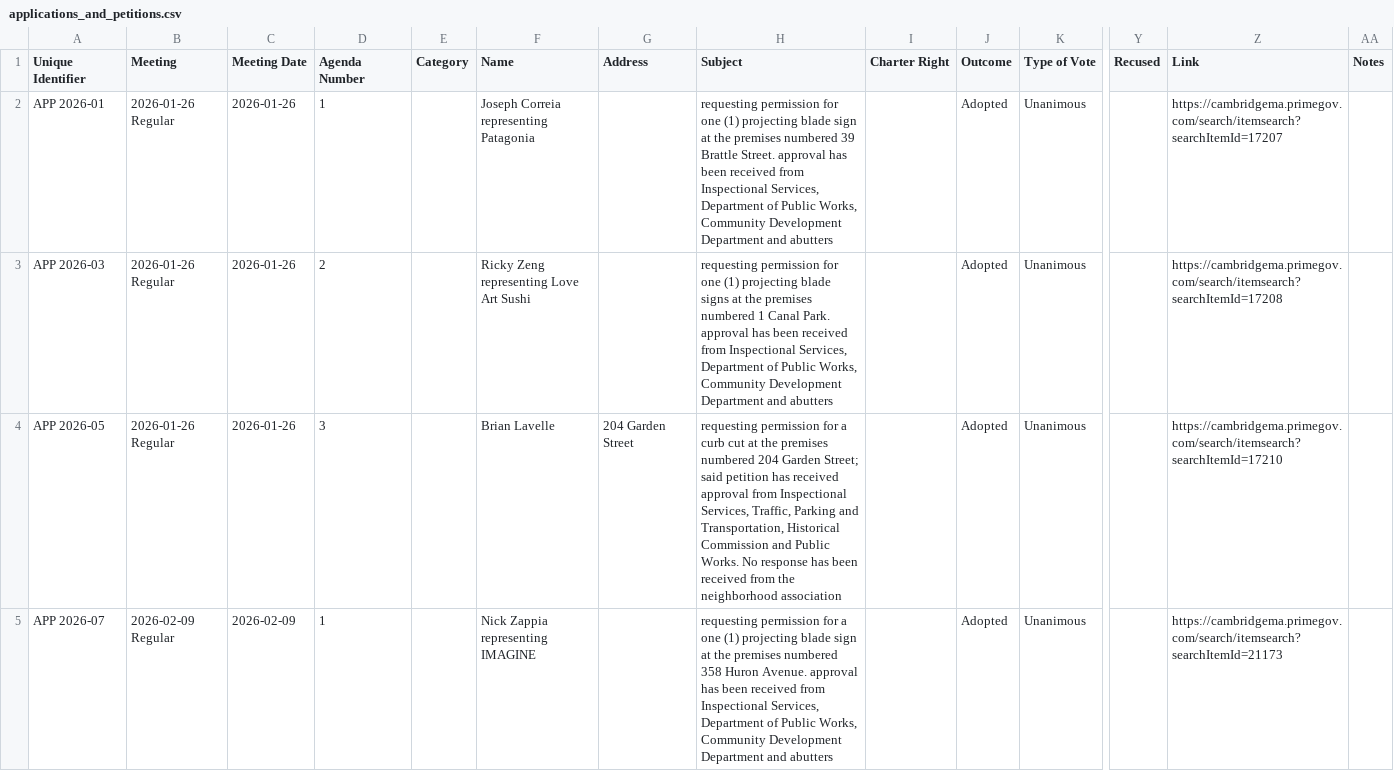
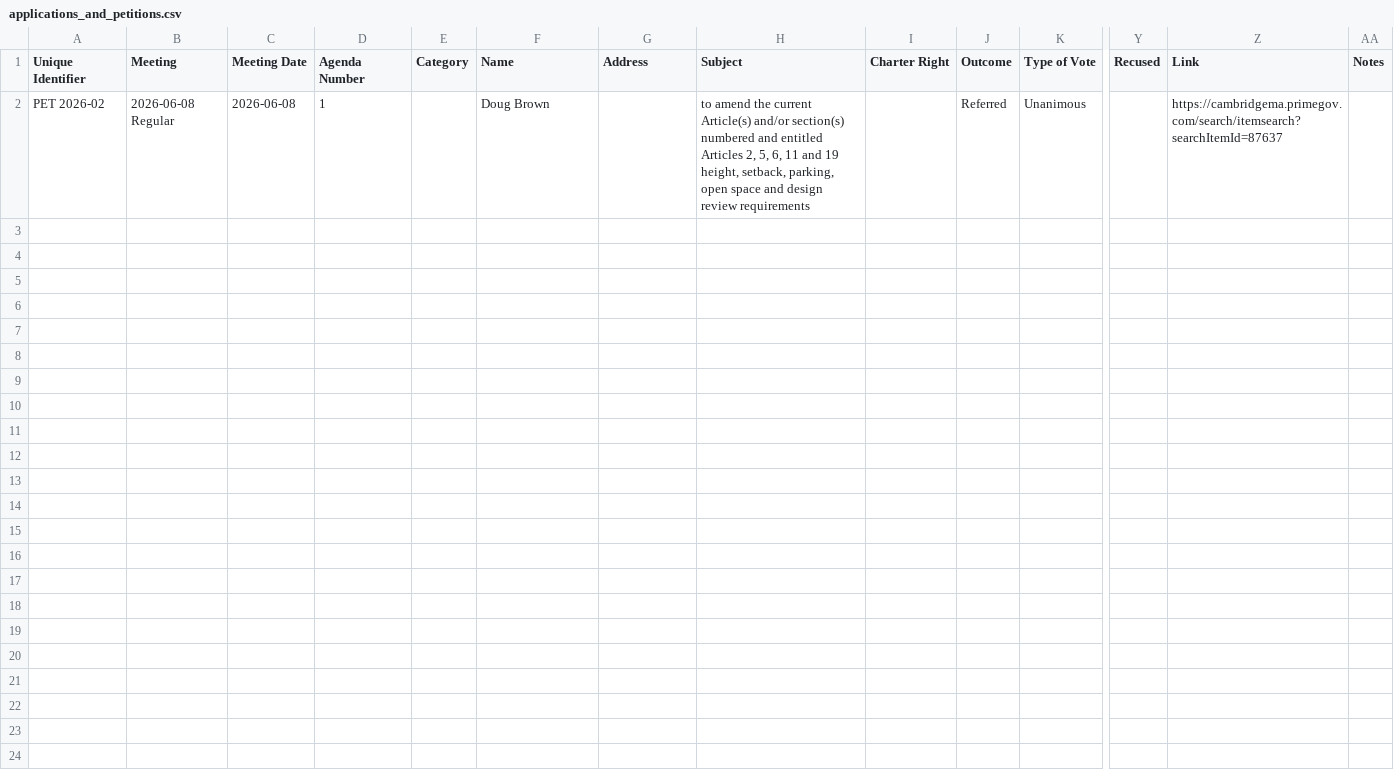
Before and after one commit to cjfman/Cambridge-Review, a CSV file: meeting_data/processed/2026/applications_and_petitions.csv, drawn as a sheet; only a part is shown, gaps mark what is left out; rows hold the shown columns only; the diff covers the shown part only; the diff names each change by its address in the sheet, - before the commit and + after, or states it on an @@ line.

Commit message:
Updated meetings

```diff
--- a/meeting_data/processed/2026/applications_and_petitions.csv
+++ b/meeting_data/processed/2026/applications_and_petitions.csv
-A2 (Unique Identifier): APP 2026-01
+A2 (Unique Identifier): PET 2026-02
-B2 (Meeting): 2026-01-26 Regular
+B2 (Meeting): 2026-06-08 Regular
-C2 (Meeting Date): 2026-01-26
+C2 (Meeting Date): 2026-06-08
-F2 (Name): Joseph Correia representing Patagonia
+F2 (Name): Doug Brown
-H2 (Subject): requesting permission for one (1) projecting blade sign at the premises numbered 39 Brattle Street. approval has been received from Inspectional Services, Department of Public Works, Community Development Department and abutters
+H2 (Subject): to amend the current Article(s) and/or section(s) numbered and entitled Articles 2, 5, 6, 11 and 19 height, setback, parking, open space and design review requirements
-J2 (Outcome): Adopted
+J2 (Outcome): Referred
-Z2 (Link): https://cambridgema.primegov.com/search/itemsearch?searchItemId=17207
+Z2 (Link): https://cambridgema.primegov.com/search/itemsearch?searchItemId=87637
-row 3: APP 2026-03 | 2026-01-26 Regular | 2026-01-26 | 2 |  | Ricky Zeng representing Love Art Sushi |  | requesting permission for one (1) projecting blade signs at the premises numbered 1 Canal Park. approval has been received from Inspectional Services, Department of Public Works, Community Development Department and abutters |  | Adopted | Unanimous |  | https://cambridgema.primegov.com/search/itemsearch?searchItemId=17208
-row 4: APP 2026-05 | 2026-01-26 Regular | 2026-01-26 | 3 |  | Brian Lavelle | 204 Garden Street | requesting permission for a curb cut at the premises numbered 204 Garden Street; said petition has received approval from Inspectional Services, Traffic, Parking and Transportation, Historical Commission and Public Works. No response has been received from the neighborhood association |  | Adopted | Unanimous |  | https://cambridgema.primegov.com/search/itemsearch?searchItemId=17210
-row 5: APP 2026-07 | 2026-02-09 Regular | 2026-02-09 | 1 |  | Nick Zappia representing IMAGINE |  | requesting permission for a one (1) projecting blade sign at the premises numbered 358 Huron Avenue. approval has been received from Inspectional Services, Department of Public Works, Community Development Department and abutters |  | Adopted | Unanimous |  | https://cambridgema.primegov.com/search/itemsearch?searchItemId=21173
```
Also changed, not shown: 4 removed rows elsewhere in this file, meeting_data/meeting_sessions/meetings_session_2026.csv, meeting_data/processed/2026/communications.csv, 5 other files.
